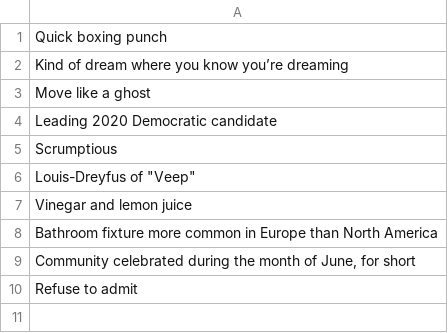
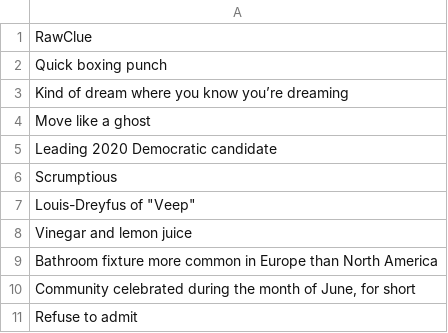
Before and after one commit to egedarcin/PrimeIcons, a CSV file: clues.csv, drawn as a sheet.

Commit message:
teest2

```diff
--- a/clues.csv
+++ b/clues.csv
@@ -1 +1,2 @@
+RawClue
 Quick boxing punch
```
